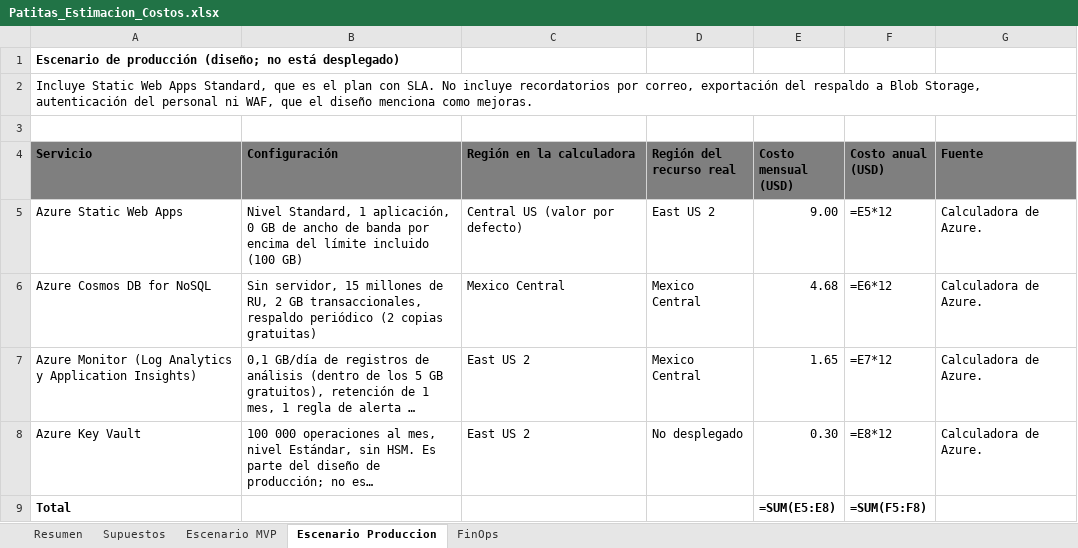
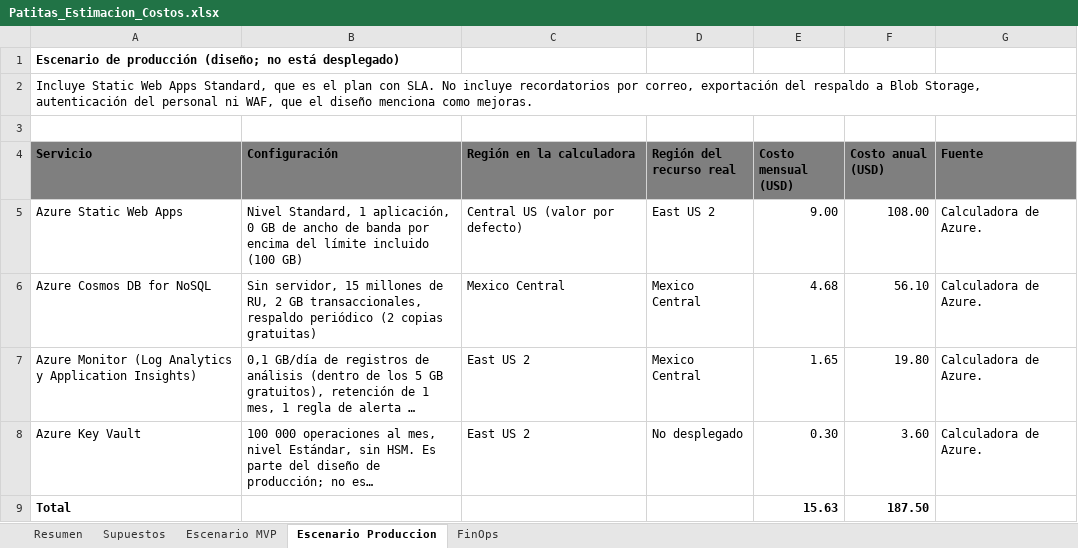
Before and after one commit to gomezsantiago0/patitas-cloud, an Excel workbook: docs/costos/Patitas_Estimacion_Costos.xlsx, sheet Escenario Produccion, drawn as a sheet; long unchanged cells end in …; values as stored, in another font and other column widths than the file's, no borders; formulas without a stored value are shown as written; the diff names each change by its address in the sheet, - before the commit and + after, or states it on an @@ line.

Commit message:
docs: Excel de costos con valores calculados

```diff
--- a/docs/costos/Patitas_Estimacion_Costos.xlsx (sheet Escenario Produccion)
+++ b/docs/costos/Patitas_Estimacion_Costos.xlsx (sheet Escenario Produccion)
-F5 (Costo anual (USD)): =E5*12
+F5 (Costo anual (USD)): 108.00
-F6 (Costo anual (USD)): =E6*12
+F6 (Costo anual (USD)): 56.10
-F7 (Costo anual (USD)): =E7*12
+F7 (Costo anual (USD)): 19.80
-F8 (Costo anual (USD)): =E8*12
+F8 (Costo anual (USD)): 3.60
-E9 (Costo mensual (USD)): =SUM(E5:E8)
+E9 (Costo mensual (USD)): 15.63
-F9 (Costo anual (USD)): =SUM(F5:F8)
+F9 (Costo anual (USD)): 187.50
```
Also changed, not shown: sheet FinOps, sheet Resumen, sheet Escenario MVP, sheet Supuestos.
